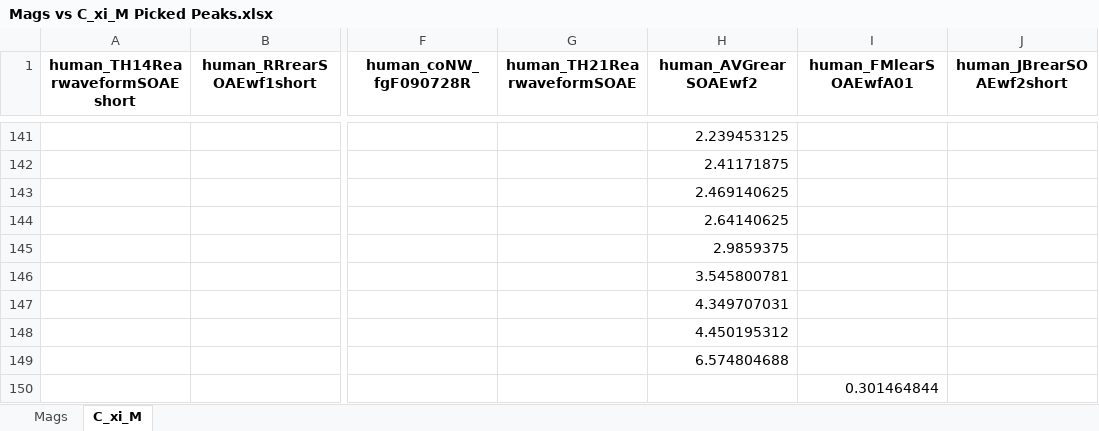
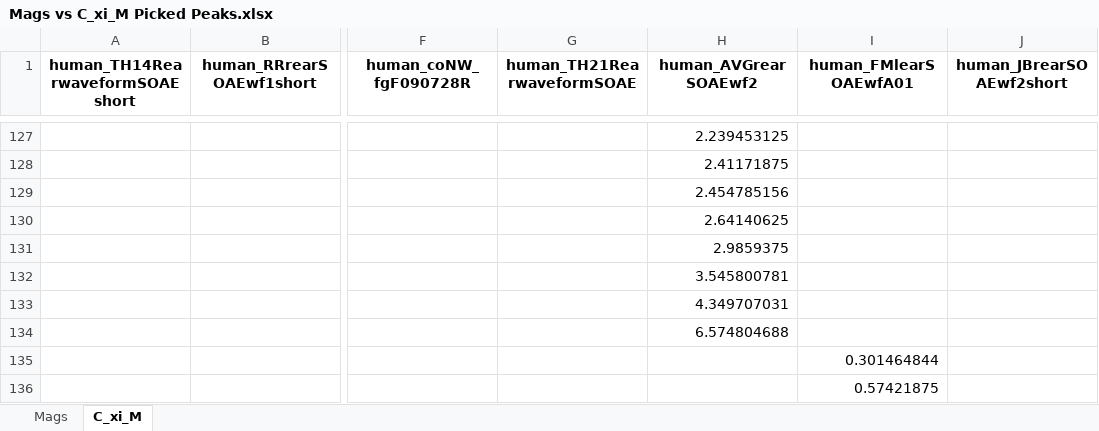
Before and after one commit to seththepeacock/otocoherence, an Excel workbook: results/soae/Human Peak Picks (Fig.4)/Mags vs C_xi_M Picked Peaks.xlsx, sheet C_xi_M, drawn as a sheet; only a part is shown, gaps mark what is left out; the shorter side is filled out with more unchanged rows; values as stored, in another font and other column widths than the file's, no borders; removed rows and columns are numbered as before the commit, all else as after; rows hold the shown columns only; the diff covers the shown part only; the diff names each change by its address in the sheet, - before the commit and + after, or states it on an @@ line.

Commit message:
final push before preprint; implemented all figures in one ipynb file, edited/verified Chris' original peak picks for fig4

```diff
--- a/results/soae/Human Peak Picks (Fig.4)/Mags vs C_xi_M Picked Peaks.xlsx (sheet C_xi_M)
+++ b/results/soae/Human Peak Picks (Fig.4)/Mags vs C_xi_M Picked Peaks.xlsx (sheet C_xi_M)
-H129 (human_AVGrearSOAEwf2): 2.469140625
+H129 (human_AVGrearSOAEwf2): 2.454785156
-row 148:  |  |  |  | 4.450195312
```
Also changed, not shown: 22 removed rows elsewhere in this sheet, sheet Mags, 51 other files.
